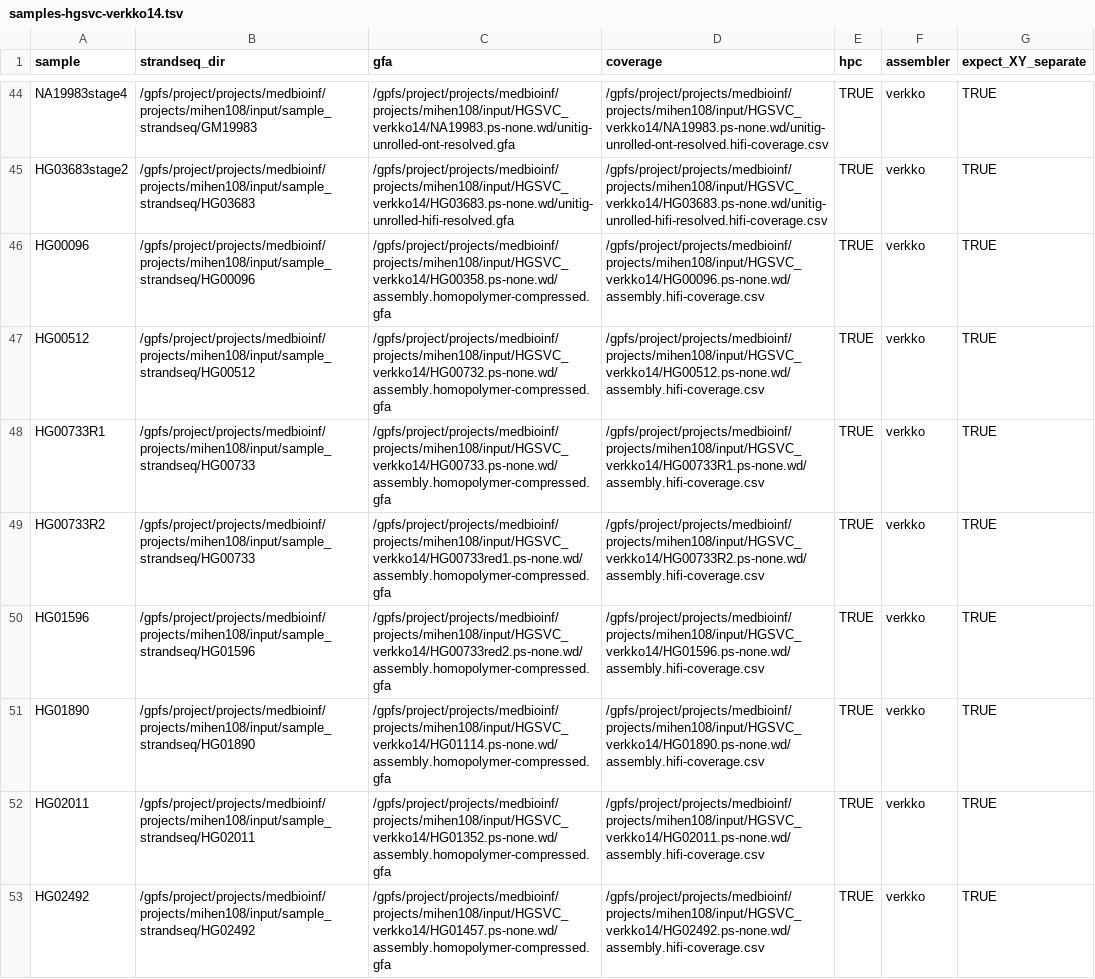
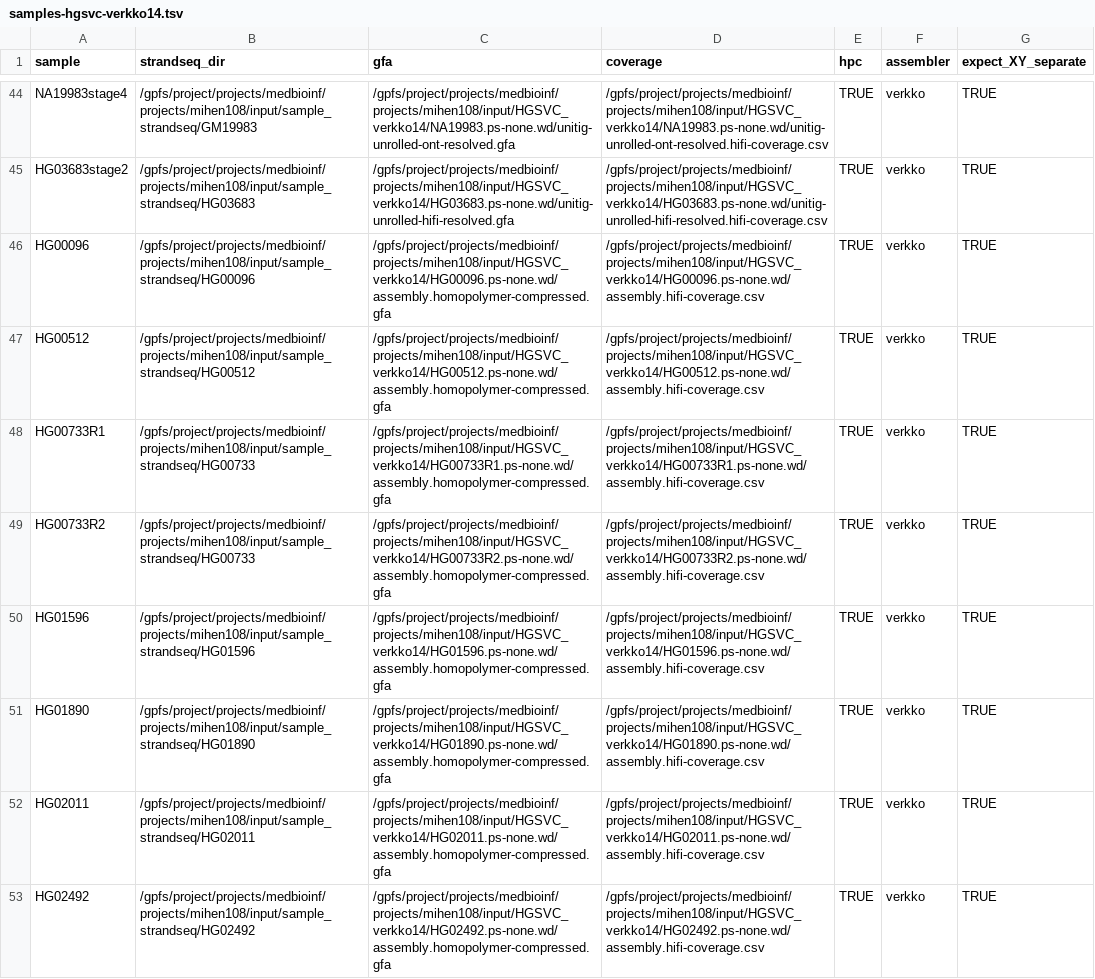
Before and after one commit to marschall-lab/strand-seq-graph-phasing, a TSV file: config/samples-hgsvc-verkko14.tsv, drawn as a sheet; only a part is shown, gaps mark what is left out; the diff covers the shown part only; the diff names each change by its address in the sheet, - before the commit and + after, or states it on an @@ line.

Commit message:
Add beginning of set 2 of HGSVC assemblies

```diff
--- a/config/samples-hgsvc-verkko14.tsv
+++ b/config/samples-hgsvc-verkko14.tsv
-C46 (gfa): /gpfs/project/projects/medbioinf/projects/mihen108/input/HGSVC_verkko14/HG00358.ps-none.wd/assembly.homopolymer-compressed.gfa
+C46 (gfa): /gpfs/project/projects/medbioinf/projects/mihen108/input/HGSVC_verkko14/HG00096.ps-none.wd/assembly.homopolymer-compressed.gfa
-C47 (gfa): /gpfs/project/projects/medbioinf/projects/mihen108/input/HGSVC_verkko14/HG00732.ps-none.wd/assembly.homopolymer-compressed.gfa
+C47 (gfa): /gpfs/project/projects/medbioinf/projects/mihen108/input/HGSVC_verkko14/HG00512.ps-none.wd/assembly.homopolymer-compressed.gfa
-C48 (gfa): /gpfs/project/projects/medbioinf/projects/mihen108/input/HGSVC_verkko14/HG00733.ps-none.wd/assembly.homopolymer-compressed.gfa
+C48 (gfa): /gpfs/project/projects/medbioinf/projects/mihen108/input/HGSVC_verkko14/HG00733R1.ps-none.wd/assembly.homopolymer-compressed.gfa
-C49 (gfa): /gpfs/project/projects/medbioinf/projects/mihen108/input/HGSVC_verkko14/HG00733red1.ps-none.wd/assembly.homopolymer-compressed.gfa
+C49 (gfa): /gpfs/project/projects/medbioinf/projects/mihen108/input/HGSVC_verkko14/HG00733R2.ps-none.wd/assembly.homopolymer-compressed.gfa
-C50 (gfa): /gpfs/project/projects/medbioinf/projects/mihen108/input/HGSVC_verkko14/HG00733red2.ps-none.wd/assembly.homopolymer-compressed.gfa
+C50 (gfa): /gpfs/project/projects/medbioinf/projects/mihen108/input/HGSVC_verkko14/HG01596.ps-none.wd/assembly.homopolymer-compressed.gfa
-C51 (gfa): /gpfs/project/projects/medbioinf/projects/mihen108/input/HGSVC_verkko14/HG01114.ps-none.wd/assembly.homopolymer-compressed.gfa
+C51 (gfa): /gpfs/project/projects/medbioinf/projects/mihen108/input/HGSVC_verkko14/HG01890.ps-none.wd/assembly.homopolymer-compressed.gfa
-C52 (gfa): /gpfs/project/projects/medbioinf/projects/mihen108/input/HGSVC_verkko14/HG01352.ps-none.wd/assembly.homopolymer-compressed.gfa
+C52 (gfa): /gpfs/project/projects/medbioinf/projects/mihen108/input/HGSVC_verkko14/HG02011.ps-none.wd/assembly.homopolymer-compressed.gfa
-C53 (gfa): /gpfs/project/projects/medbioinf/projects/mihen108/input/HGSVC_verkko14/HG01457.ps-none.wd/assembly.homopolymer-compressed.gfa
+C53 (gfa): /gpfs/project/projects/medbioinf/projects/mihen108/input/HGSVC_verkko14/HG02492.ps-none.wd/assembly.homopolymer-compressed.gfa
```
Also changed, not shown: 7 edited cells elsewhere in this file.
